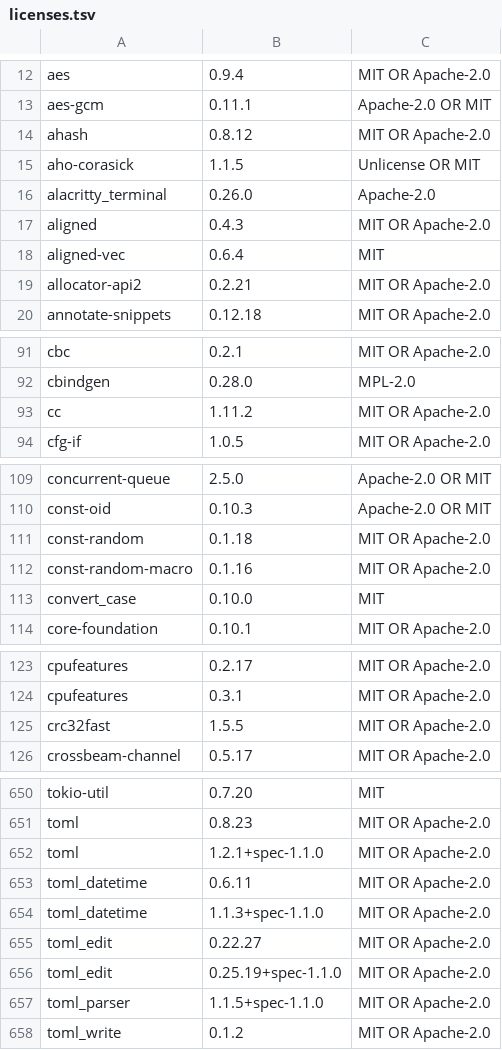
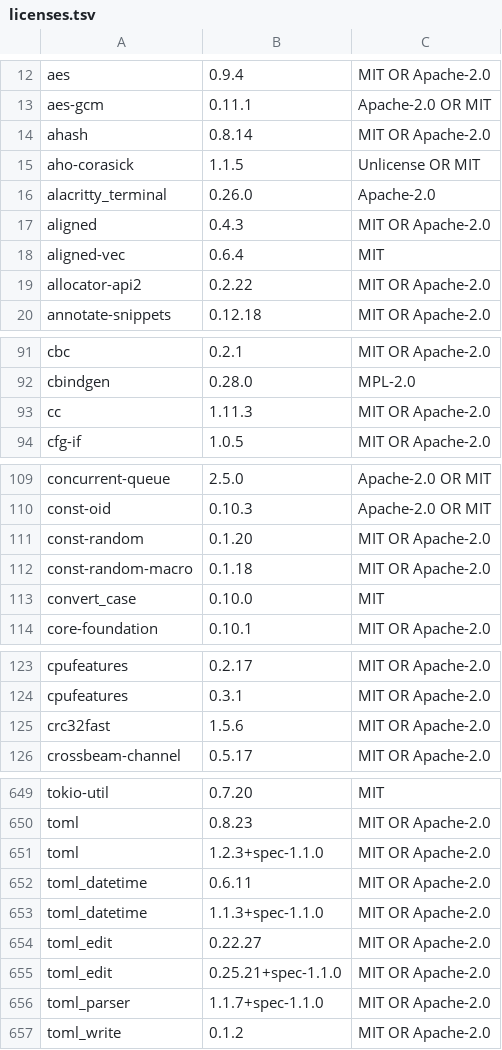
Before and after one commit to Tailcoil/SCell, a TSV file: crates/scell-ui/assets/licenses.tsv, drawn as a sheet; only a part is shown, gaps mark what is left out; the diff covers the shown part only.

```diff
--- a/crates/scell-ui/assets/licenses.tsv
+++ b/crates/scell-ui/assets/licenses.tsv
@@ -13,3 +13,3 @@ aes	0.9.4	MIT OR Apache-2.0
 aes-gcm	0.11.1	Apache-2.0 OR MIT
-ahash	0.8.12	MIT OR Apache-2.0
+ahash	0.8.14	MIT OR Apache-2.0
 aho-corasick	1.1.5	Unlicense OR MIT
@@ -18,3 +18,3 @@ aligned	0.4.3	MIT OR Apache-2.0
 aligned-vec	0.6.4	MIT
-allocator-api2	0.2.21	MIT OR Apache-2.0
+allocator-api2	0.2.22	MIT OR Apache-2.0
 annotate-snippets	0.12.18	MIT OR Apache-2.0
@@ -92,3 +92,3 @@ cbc	0.2.1	MIT OR Apache-2.0
 cbindgen	0.28.0	MPL-2.0
-cc	1.11.2	MIT OR Apache-2.0
+cc	1.11.3	MIT OR Apache-2.0
 cfg-if	1.0.5	MIT OR Apache-2.0
@@ -110,4 +110,4 @@ concurrent-queue	2.5.0	Apache-2.0 OR MIT
 const-oid	0.10.3	Apache-2.0 OR MIT
-const-random	0.1.18	MIT OR Apache-2.0
-const-random-macro	0.1.16	MIT OR Apache-2.0
+const-random	0.1.20	MIT OR Apache-2.0
+const-random-macro	0.1.18	MIT OR Apache-2.0
 convert_case	0.10.0	MIT
@@ -124,3 +124,3 @@ cpufeatures	0.2.17	MIT OR Apache-2.0
 cpufeatures	0.3.1	MIT OR Apache-2.0
-crc32fast	1.5.5	MIT OR Apache-2.0
+crc32fast	1.5.6	MIT OR Apache-2.0
 crossbeam-channel	0.5.17	MIT OR Apache-2.0
@@ -651,3 +650,3 @@ tokio-util	0.7.20	MIT
 toml	0.8.23	MIT OR Apache-2.0
-toml	1.2.1+spec-1.1.0	MIT OR Apache-2.0
+toml	1.2.3+spec-1.1.0	MIT OR Apache-2.0
 toml_datetime	0.6.11	MIT OR Apache-2.0
@@ -655,4 +654,4 @@ toml_datetime	1.1.3+spec-1.1.0	MIT OR Apache-2.0
 toml_edit	0.22.27	MIT OR Apache-2.0
-toml_edit	0.25.19+spec-1.1.0	MIT OR Apache-2.0
-toml_parser	1.1.5+spec-1.1.0	MIT OR Apache-2.0
+toml_edit	0.25.21+spec-1.1.0	MIT OR Apache-2.0
+toml_parser	1.1.7+spec-1.1.0	MIT OR Apache-2.0
 toml_write	0.1.2	MIT OR Apache-2.0
```
Also changed, not shown: 1 removed row and 35 edited cells elsewhere in this file, 1 other file.
